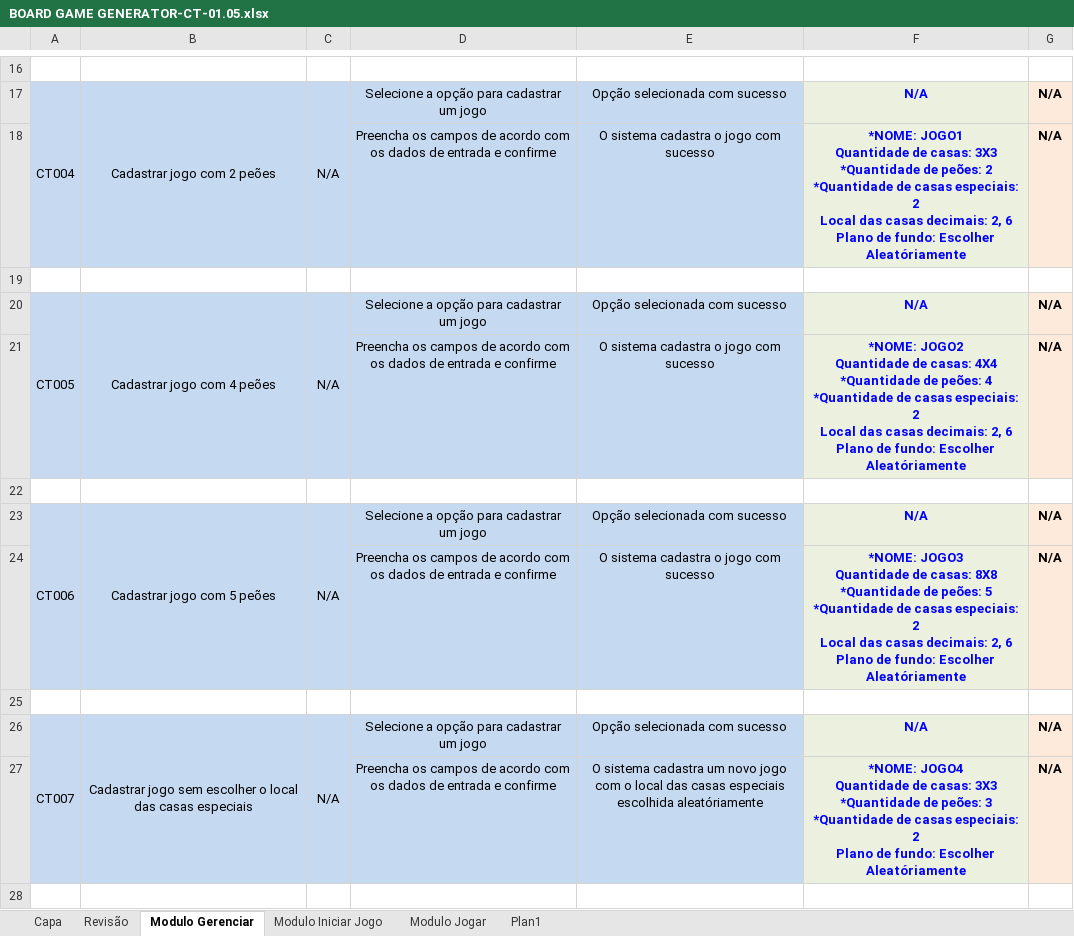
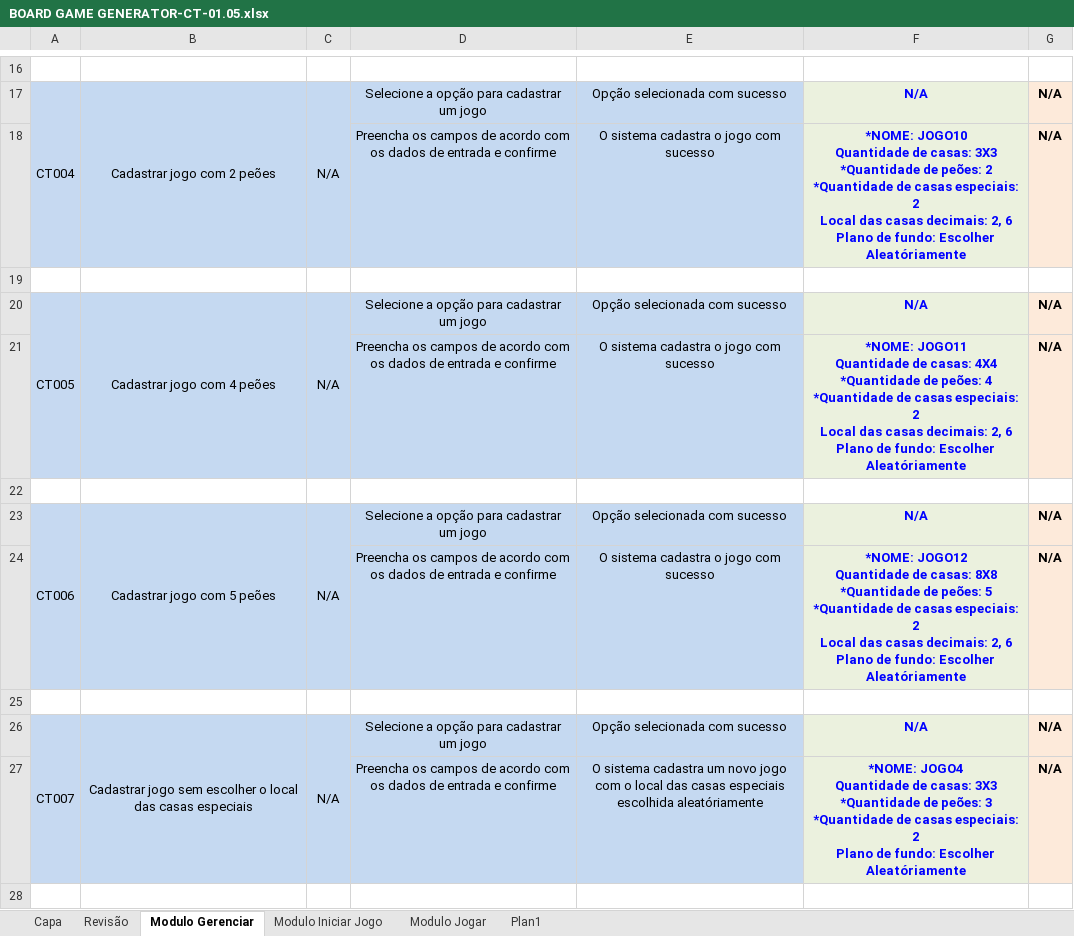
Before and after one commit to edeniof/Testes_BoardGameGenerator, an Excel workbook: BOARD GAME GENERATOR-CT-01.05.xlsx, sheet Modulo Gerenciar, drawn as a sheet; only a part is shown, gaps mark what is left out; values as stored, in another font and other column widths than the file's, no borders; ↵ is a line break in a cell; the diff names each change by its address in the sheet, - before the commit and + after, or states it on an @@ line.

```diff
--- a/BOARD GAME GENERATOR-CT-01.05.xlsx (sheet Modulo Gerenciar)
+++ b/BOARD GAME GENERATOR-CT-01.05.xlsx (sheet Modulo Gerenciar)
-F18: *NOME: JOGO1 ↵ Quantidade de…
+F18: *NOME: JOGO10 ↵ Quantidade de…
-F21: *NOME: JOGO2 ↵ Quantidade de…
+F21: *NOME: JOGO11 ↵ Quantidade de…
-F24: *NOME: JOGO3 ↵ Quantidade de…
+F24: *NOME: JOGO12 ↵ Quantidade de…
```
Also changed, not shown: sheet Modulo Iniciar Jogo, sheet Plan1, 3 other files.
